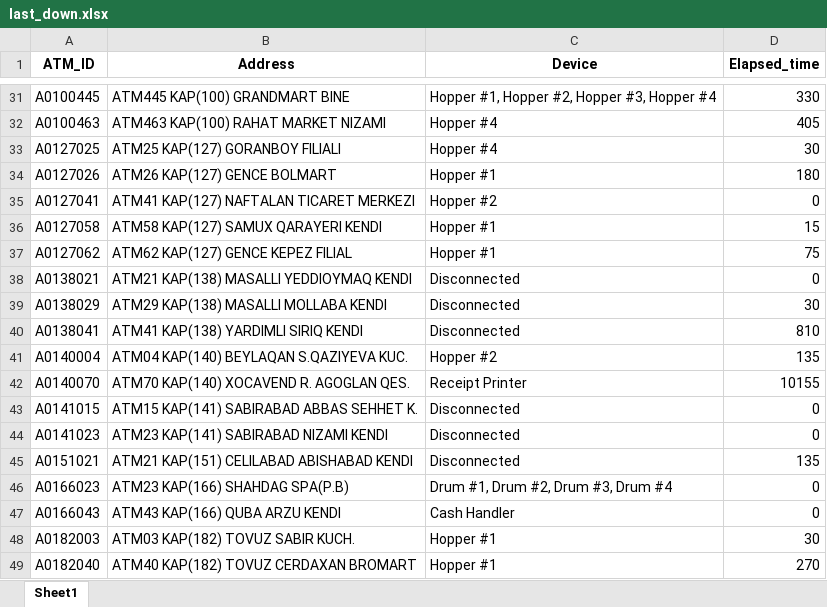
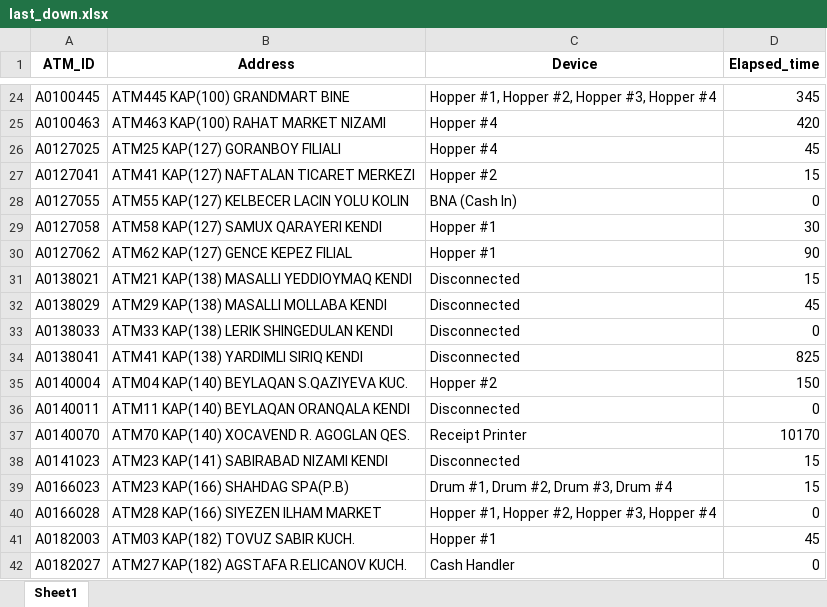
Before and after one commit to kbturgut090/fimi, an Excel workbook: last_down.xlsx, sheet Sheet1, drawn as a sheet; only a part is shown, gaps mark what is left out; values as stored, in another font and other column widths than the file's, no borders; removed rows and columns are numbered as before the commit, all else as after; the diff covers the shown part only; the diff names each change by its address in the sheet, - before the commit and + after, or states it on an @@ line.

```diff
--- a/last_down.xlsx (sheet Sheet1)
+++ b/last_down.xlsx (sheet Sheet1)
-D24 (Elapsed_time): 330
+D24 (Elapsed_time): 345
-D25 (Elapsed_time): 405
+D25 (Elapsed_time): 420
-D26 (Elapsed_time): 30
+D26 (Elapsed_time): 45
-row 34: A0127026 | ATM26 KAP(127) GENCE BOLMART | Hopper #1 | 180
-D27 (Elapsed_time): 0
+D27 (Elapsed_time): 15
+row 28: A0127055 | ATM55 KAP(127) KELBECER LACIN YOLU KOLIN | BNA (Cash In) | 0
-D29 (Elapsed_time): 15
+D29 (Elapsed_time): 30
-D30 (Elapsed_time): 75
+D30 (Elapsed_time): 90
-D31 (Elapsed_time): 0
+D31 (Elapsed_time): 15
-D32 (Elapsed_time): 30
+D32 (Elapsed_time): 45
+row 33: A0138033 | ATM33 KAP(138) LERIK SHINGEDULAN KENDI | Disconnected | 0
-D34 (Elapsed_time): 810
+D34 (Elapsed_time): 825
-D35 (Elapsed_time): 135
+D35 (Elapsed_time): 150
+row 36: A0140011 | ATM11 KAP(140) BEYLAQAN ORANQALA KENDI | Disconnected | 0
-D37 (Elapsed_time): 10155
+D37 (Elapsed_time): 10170
-row 43: A0141015 | ATM15 KAP(141) SABIRABAD ABBAS SEHHET K. | Disconnected | 0
-D38 (Elapsed_time): 0
+D38 (Elapsed_time): 15
-row 45: A0151021 | ATM21 KAP(151) CELILABAD ABISHABAD KENDI | Disconnected | 135
-D39 (Elapsed_time): 0
+D39 (Elapsed_time): 15
-row 47: A0166043 | ATM43 KAP(166) QUBA ARZU KENDI | Cash Handler | 0
+row 40: A0166028 | ATM28 KAP(166) SIYEZEN ILHAM MARKET | Hopper #1, Hopper #2, Hopper #3, Hopper #4 | 0
-D41 (Elapsed_time): 30
+D41 (Elapsed_time): 45
-row 49: A0182040 | ATM40 KAP(182) TOVUZ CERDAXAN BROMART | Hopper #1 | 270
+row 42: A0182027 | ATM27 KAP(182) AGSTAFA R.ELICANOV KUCH. | Cash Handler | 0
```
Also changed, not shown: 1 added row, 8 removed rows and 21 edited cells elsewhere in this sheet.
